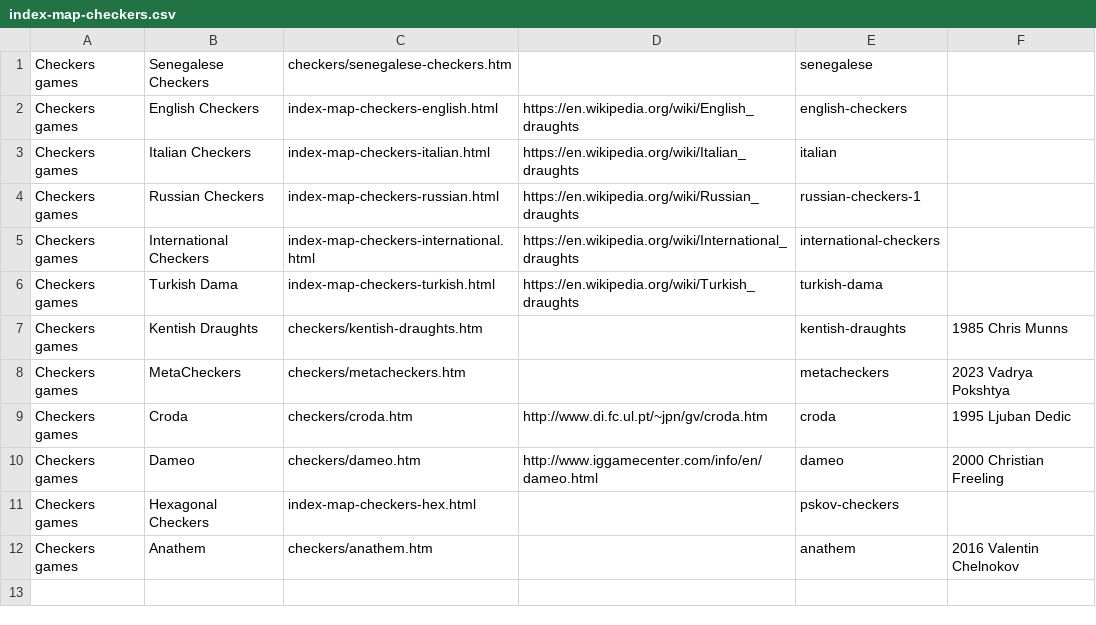
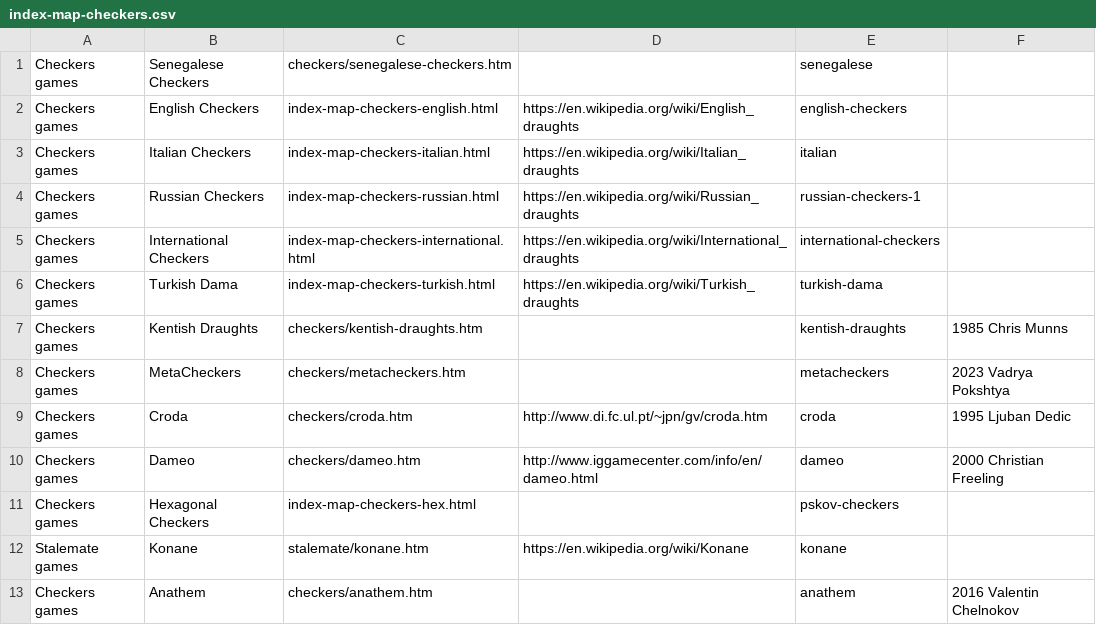
Before and after one commit to DagazProject/DagazProject.github.io, a CSV file: index-map-checkers.csv, drawn as a sheet.

```diff
--- a/index-map-checkers.csv
+++ b/index-map-checkers.csv
@@ -11,2 +11,3 @@ Checkers games;Dameo;checkers/dameo.htm;http://www.iggamecenter.com/info/en/dame
 Checkers games;Hexagonal Checkers;index-map-checkers-hex.html;;pskov-checkers;
+Stalemate games;Konane;stalemate/konane.htm;https://en.wikipedia.org/wiki/Konane;konane;
 Checkers games;Anathem;checkers/anathem.htm;;anathem;2016 Valentin Chelnokov
```
Also changed, not shown: index-map.csv, 14 other files.
